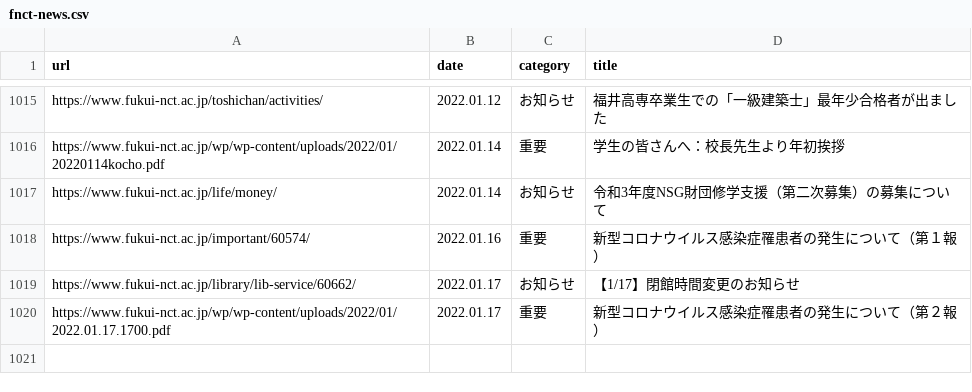
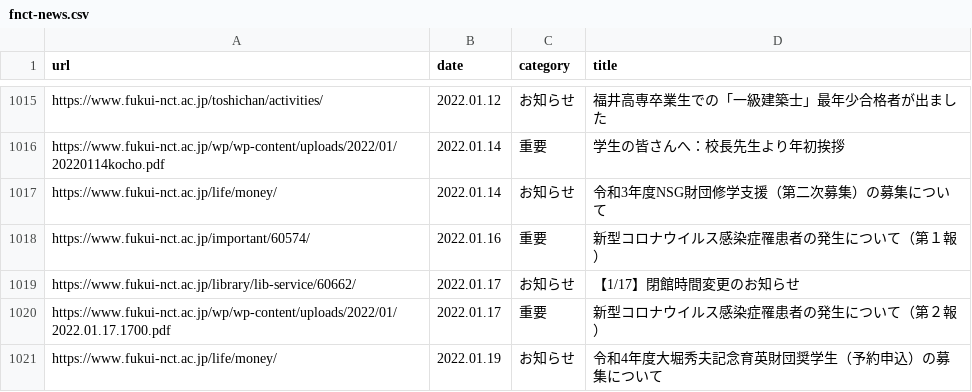
Before and after one commit to code4fukui/fnct-news, a CSV file: fnct-news.csv, drawn as a sheet; only a part is shown, gaps mark what is left out; the diff names each change by its address in the sheet, - before the commit and + after, or states it on an @@ line.

Commit message:
update data

```diff
--- a/fnct-news.csv
+++ b/fnct-news.csv
+row 1021: https://www.fukui-nct.ac.jp/life/money/ | 2022.01.19 | お知らせ | 令和4年度大堀秀夫記念育英財団奨学生（予約申込）の募集について
```
